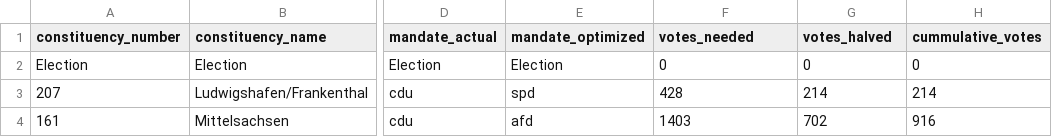
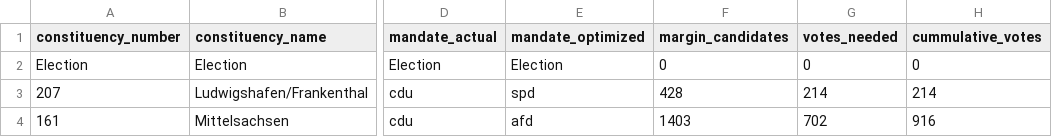
Before and after one commit to datengefluester/Ueberhangmandate_Bundestag, a CSV file: data/graph_data/graph_dynamic_size.csv, drawn as a sheet; only a part is shown, gaps mark what is left out; the diff names each change by its address in the sheet, - before the commit and + after, or states it on an @@ line.

Commit message:
- adjusted size in line graphs - html and markdown output from blog_text.Rmd - change variable names for more intuitve ones: --> votes_needed to margin_candidates --> votes_halved to votes_needed

```diff
--- a/data/graph_data/graph_dynamic_size.csv
+++ b/data/graph_data/graph_dynamic_size.csv
-F1: votes_needed
+F1: margin_candidates
-G1: votes_halved
+G1: votes_needed
```
Also changed, not shown: data/graph_data/map_gif.csv, 10 other files.
